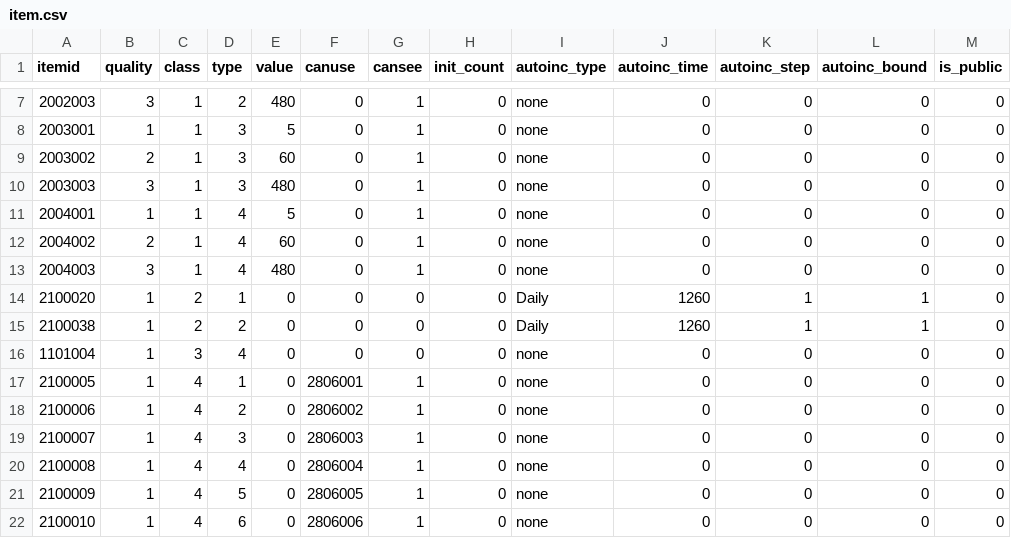
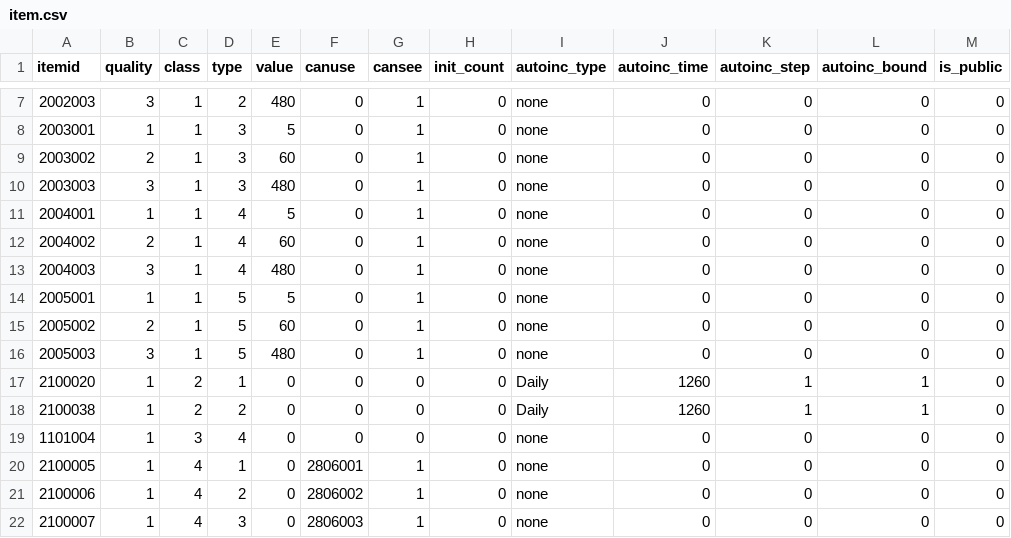
Before and after one commit to kspine/solution_pk, a CSV file: etc/poseidon/empery_center_data/item.csv, drawn as a sheet; only a part is shown, gaps mark what is left out; the shorter side is filled out with more unchanged rows; the diff names each change by its address in the sheet, - before the commit and + after, or states it on an @@ line.

```diff
--- a/etc/poseidon/empery_center_data/item.csv
+++ b/etc/poseidon/empery_center_data/item.csv
+row 14: 2005001 | 1 | 1 | 5 | 5 | 0 | 1 | 0 | none | 0 | 0 | 0 | 0
+row 15: 2005002 | 2 | 1 | 5 | 60 | 0 | 1 | 0 | none | 0 | 0 | 0 | 0
+row 16: 2005003 | 3 | 1 | 5 | 480 | 0 | 1 | 0 | none | 0 | 0 | 0 | 0
```
Also changed, not shown: etc/poseidon/empery_center_data/Public.csv, etc/poseidon/empery_center_data/item_trading.csv, 10 other files.
